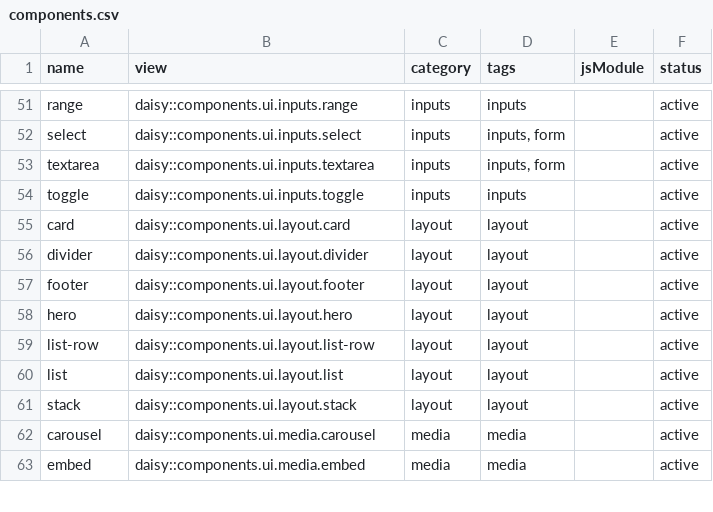
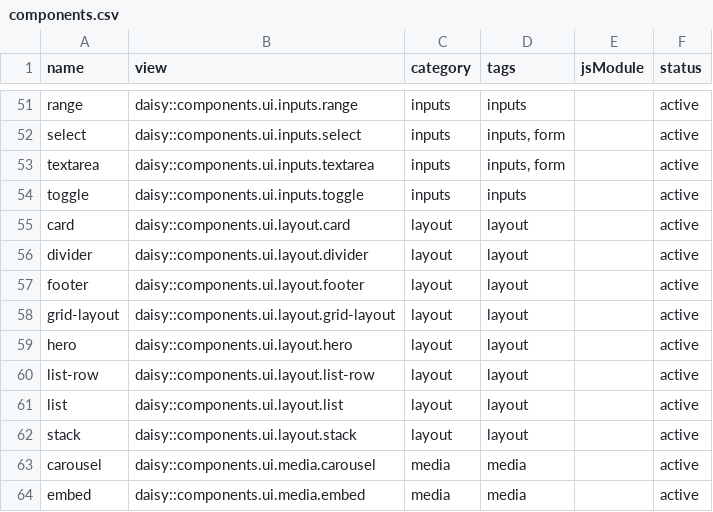
Before and after one commit to art35rennes/laravel-daisy-kit, a CSV file: docs/inventory/components.csv, drawn as a sheet; only a part is shown, gaps mark what is left out.

Commit message:
evo: amÃ©lioration du systÃ¨me de routing JS, modules et composants Blade

```diff
--- a/docs/inventory/components.csv
+++ b/docs/inventory/components.csv
@@ -57,2 +57,3 @@ divider,daisy::components.ui.layout.divider,layout,layout,,active
 footer,daisy::components.ui.layout.footer,layout,layout,,active
+grid-layout,daisy::components.ui.layout.grid-layout,layout,layout,,active
 hero,daisy::components.ui.layout.hero,layout,layout,,active
```
Also changed, not shown: docs/inventory/data-attributes.csv, 33 other files.
